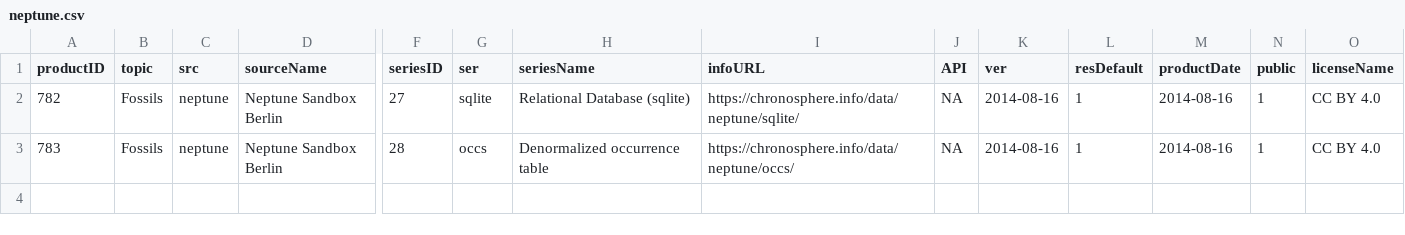
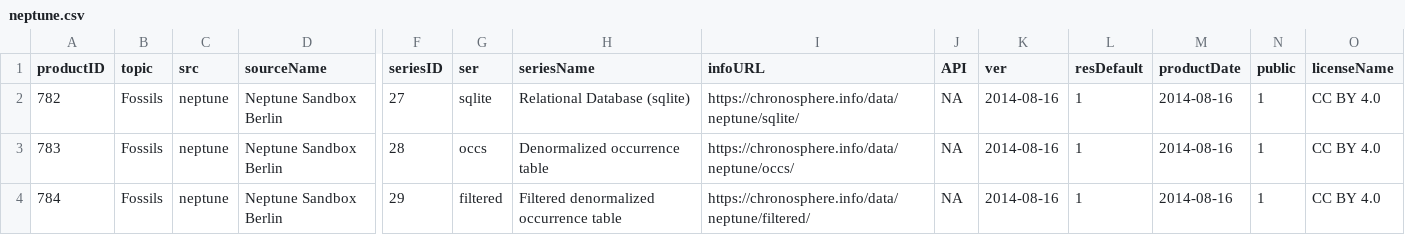
Before and after one commit to chronosphere-info/chrono_arch_2, a CSV file: users/public/R/neptune.csv, drawn as a sheet; only a part is shown, gaps mark what is left out; rows hold the shown columns only; the diff names each change by its address in the sheet, - before the commit and + after, or states it on an @@ line.

Commit message:
Update to version 20231102_b139

```diff
--- a/users/public/R/neptune.csv
+++ b/users/public/R/neptune.csv
+row 4: 784 | Fossils | neptune | Neptune Sandbox Berlin | 29 | filtered | Filtered denormalized occurrence table | https://chronosphere.info/data/neptune/filtered/ | NA | 2014-08-16 | 1 | 2014-08-16 | 1 | CC BY 4.0
```
Also changed, not shown: users/public/R/subguide.csv, users/public/R/submaster.csv, 4 other files.
